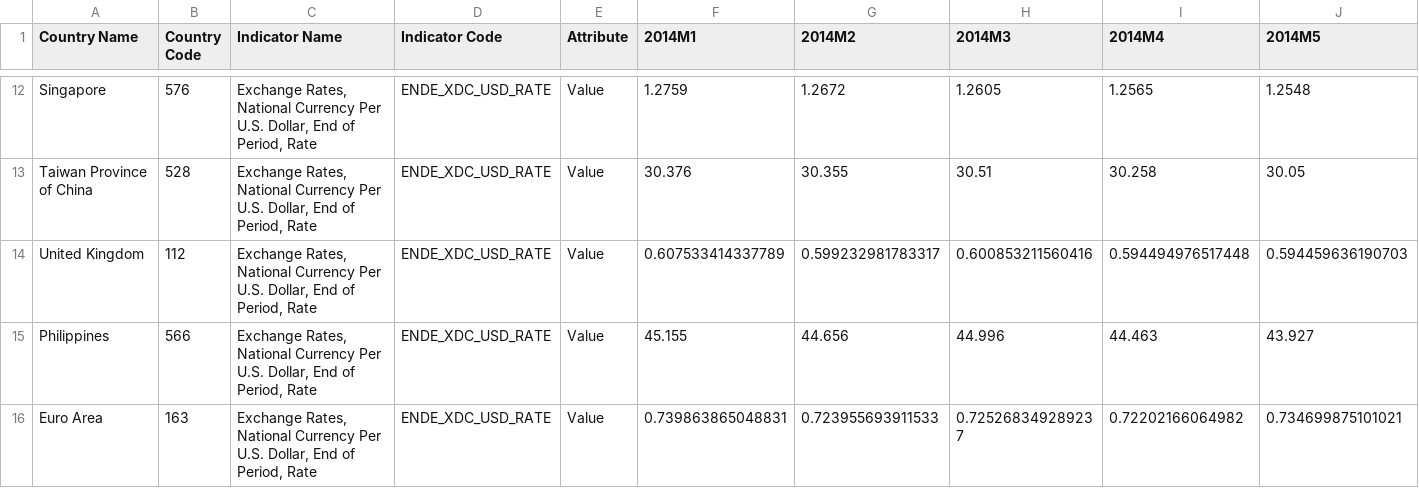
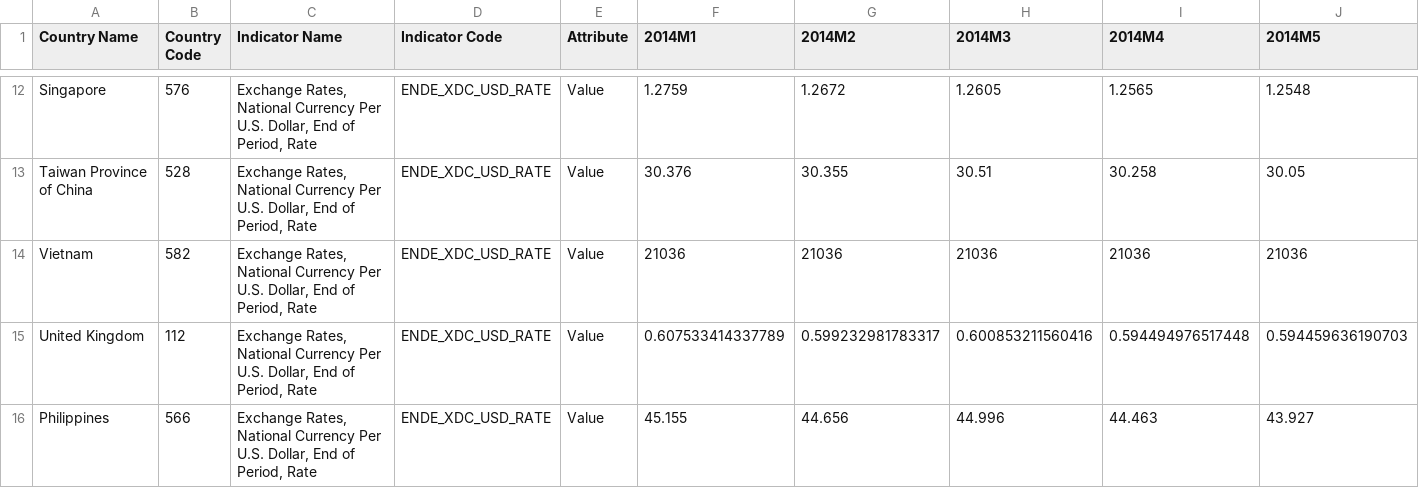
Before and after one commit to tiffany85211/taiwan-tourism, a CSV file: data/IFS_01-11-2019 05-17-14-39_timeSeries.csv (was data/IFS_12-24-2018 04-52-00-89_timeSeries.csv), drawn as a sheet; only a part is shown, gaps mark what is left out; the shorter side is filled out with more unchanged rows; rows hold the shown columns only; the diff names each change by its address in the sheet, - before the commit and + after, or states it on an @@ line.

Commit message:
nation coding problem

```diff
--- a/data/IFS_12-24-2018 04-52-00-89_timeSeries.csv
+++ b/data/IFS_01-11-2019 05-17-14-39_timeSeries.csv
+row 14: Vietnam | 582 | Exchange Rates, National Currency Per U.S. Dollar, End of Period, Rate | ENDE_XDC_USD_RATE | Value | 21036 | 21036 | 21036 | 21036 | 21036
```
Also changed, not shown: 4 other files.
